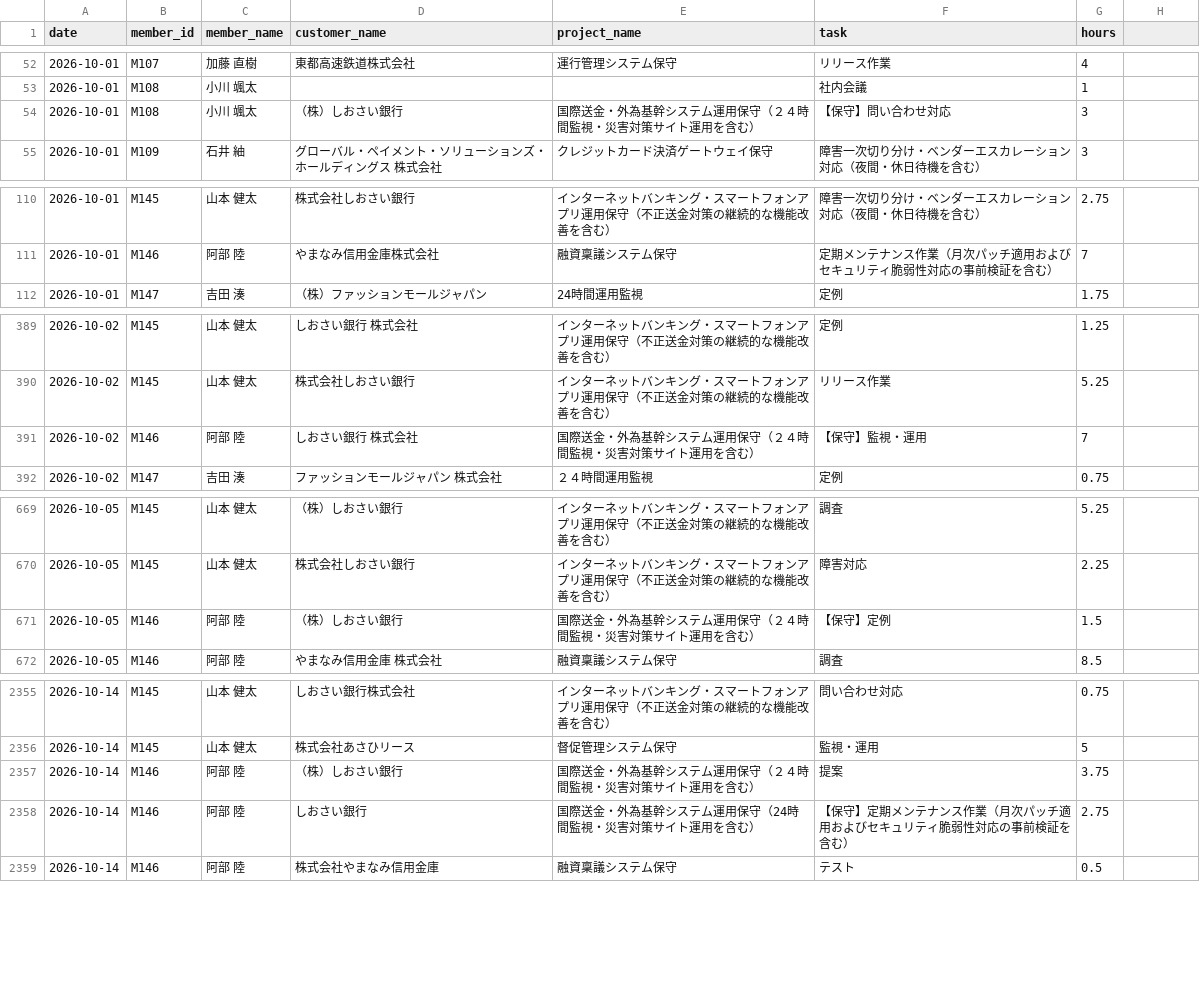
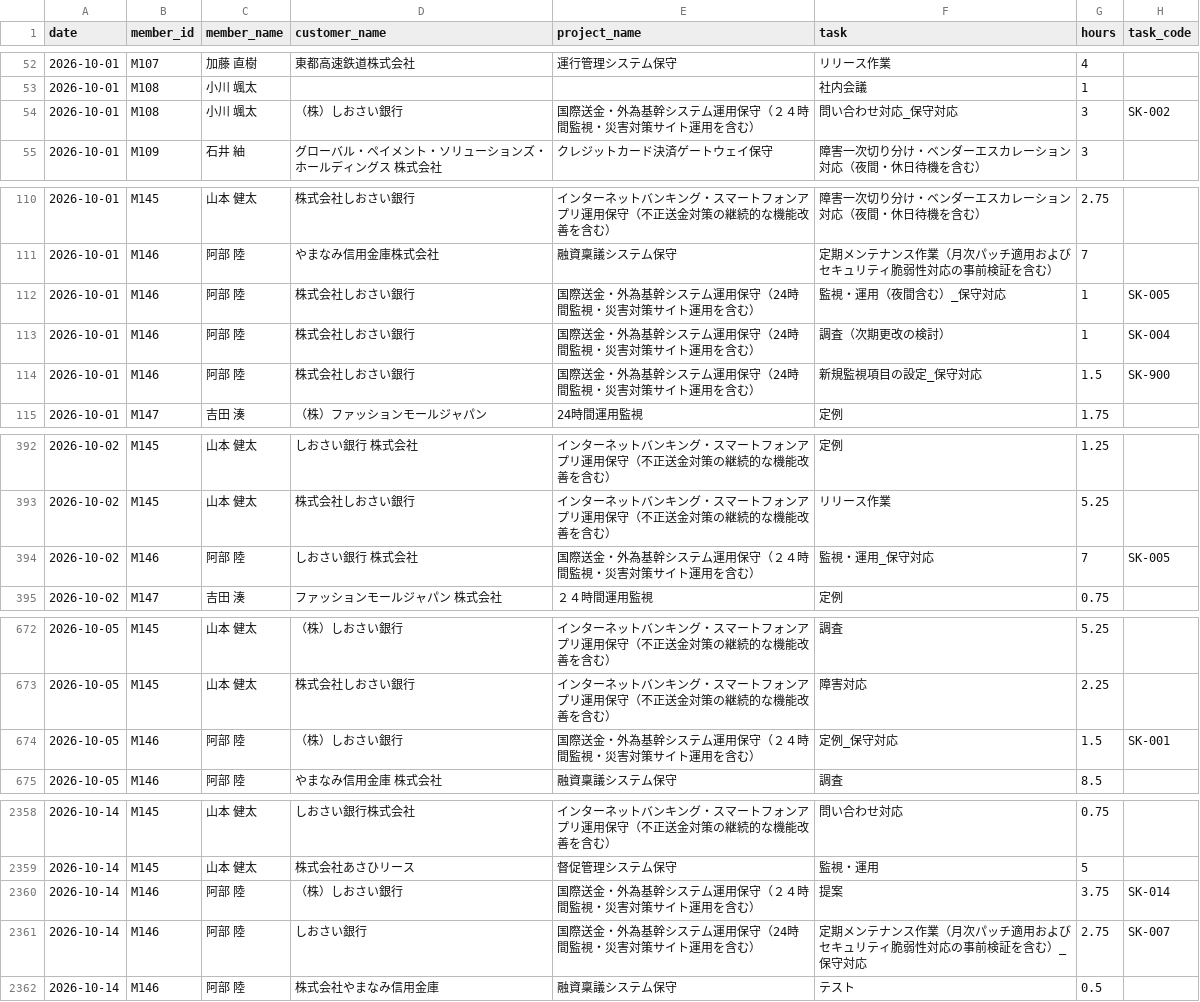
Before and after one commit to smjr3/yojitsu-navi, a CSV file: data/worklogs/2026-10.csv, drawn as a sheet; only a part is shown, gaps mark what is left out; the diff covers the shown part only.

```diff
--- a/data/worklogs/2026-10.csv
+++ b/data/worklogs/2026-10.csv
@@ -1 +1 @@
-date,member_id,member_name,customer_name,project_name,task,hours
+date,member_id,member_name,customer_name,project_name,task,hours,task_code
@@ -54 +54 @@ date,member_id,member_name,customer_name,project_name,task,hours
-2026-10-01,M108,小川 颯太,（株）しおさい銀行,国際送金・外為基幹システム運用保守（２４時間監視・災害対策サイト運用を含む）,【保守】問い合わせ対応,3
+2026-10-01,M108,小川 颯太,（株）しおさい銀行,国際送金・外為基幹システム運用保守（２４時間監視・災害対策サイト運用を含む）,問い合わせ対応_保守対応,3,SK-002
@@ -111,0 +112,3 @@ date,member_id,member_name,customer_name,project_name,task,hours
+2026-10-01,M146,阿部 陸,株式会社しおさい銀行,国際送金・外為基幹システム運用保守（24時間監視・災害対策サイト運用を含む）,監視・運用（夜間含む）_保守対応,1,SK-005
+2026-10-01,M146,阿部 陸,株式会社しおさい銀行,国際送金・外為基幹システム運用保守（24時間監視・災害対策サイト運用を含む）,調査（次期更改の検討）,1,SK-004
+2026-10-01,M146,阿部 陸,株式会社しおさい銀行,国際送金・外為基幹システム運用保守（24時間監視・災害対策サイト運用を含む）,新規監視項目の設定_保守対応,1.5,SK-900
@@ -391 +394 @@ date,member_id,member_name,customer_name,project_name,task,hours
-2026-10-02,M146,阿部 陸,しおさい銀行　株式会社,国際送金・外為基幹システム運用保守（２４時間監視・災害対策サイト運用を含む）,【保守】監視・運用,7
+2026-10-02,M146,阿部 陸,しおさい銀行　株式会社,国際送金・外為基幹システム運用保守（２４時間監視・災害対策サイト運用を含む）,監視・運用_保守対応,7,SK-005
@@ -671 +674 @@ date,member_id,member_name,customer_name,project_name,task,hours
-2026-10-05,M146,阿部 陸,（株）しおさい銀行,国際送金・外為基幹システム運用保守（２４時間監視・災害対策サイト運用を含む）,【保守】定例,1.5
+2026-10-05,M146,阿部 陸,（株）しおさい銀行,国際送金・外為基幹システム運用保守（２４時間監視・災害対策サイト運用を含む）,定例_保守対応,1.5,SK-001
@@ -2357,2 +2360,2 @@ date,member_id,member_name,customer_name,project_name,task,hours
-2026-10-14,M146,阿部 陸,（株）しおさい銀行,国際送金・外為基幹システム運用保守（２４時間監視・災害対策サイト運用を含む）,提案,3.75
-2026-10-14,M146,阿部 陸,しおさい銀行,国際送金・外為基幹システム運用保守（24時間監視・災害対策サイト運用を含む）,【保守】定期メンテナンス作業（月次パッチ適用およびセキュリティ脆弱性対応の事前検証を含む）,2.75
+2026-10-14,M146,阿部 陸,（株）しおさい銀行,国際送金・外為基幹システム運用保守（２４時間監視・災害対策サイト運用を含む）,提案,3.75,SK-014
+2026-10-14,M146,阿部 陸,しおさい銀行,国際送金・外為基幹システム運用保守（24時間監視・災害対策サイト運用を含む）,定期メンテナンス作業（月次パッチ適用およびセキュリティ脆弱性対応の事前検証を含む）_保守対応,2.75,SK-007
```
Also changed, not shown: 40 edited cells elsewhere in this file, data/worklogs/2025-04.csv, data/worklogs/2025-06.csv, 54 other files.
